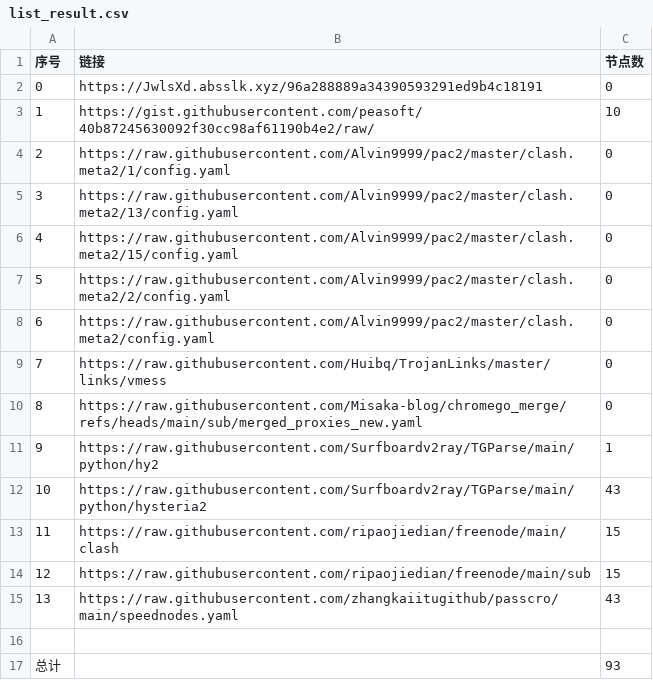
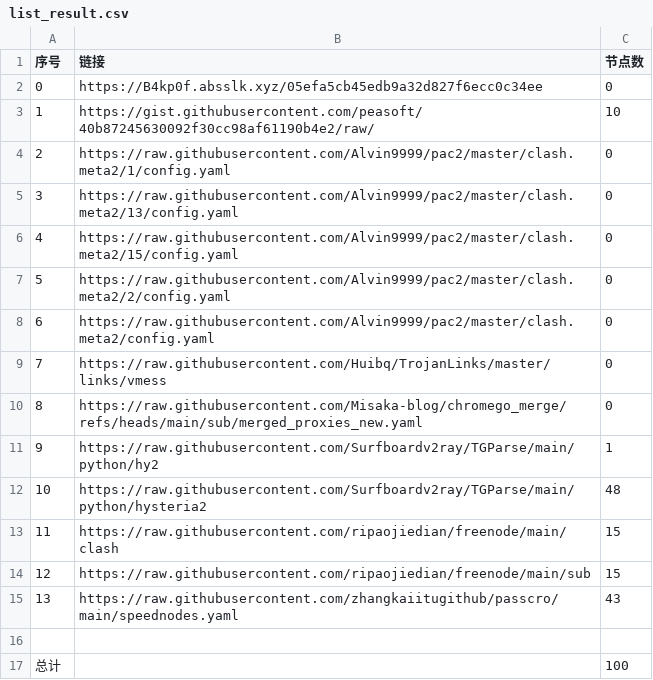
Before and after one commit to jccm66/NoMoreWalls, a CSV file: list_result.csv, drawn as a sheet.

```diff
--- a/list_result.csv
+++ b/list_result.csv
@@ -1,3 +1,3 @@
 序号,链接,节点数
-0,https://JwlsXd.absslk.xyz/96a288889a34390593291ed9b4c18191,0
+0,https://B4kp0f.absslk.xyz/05efa5cb45edb9a32d827f6ecc0c34ee,0
 1,https://gist.githubusercontent.com/peasoft/40b87245630092f30cc98af61190b4e2/raw/,10
@@ -11,3 +11,3 @@
 9,https://raw.githubusercontent.com/Surfboardv2ray/TGParse/main/python/hy2,1
-10,https://raw.githubusercontent.com/Surfboardv2ray/TGParse/main/python/hysteria2,43
+10,https://raw.githubusercontent.com/Surfboardv2ray/TGParse/main/python/hysteria2,48
 11,https://raw.githubusercontent.com/ripaojiedian/freenode/main/clash,15
@@ -16,2 +16,2 @@
 
-总计,,93
+总计,,100
```
Also changed, not shown: 8 other files.
